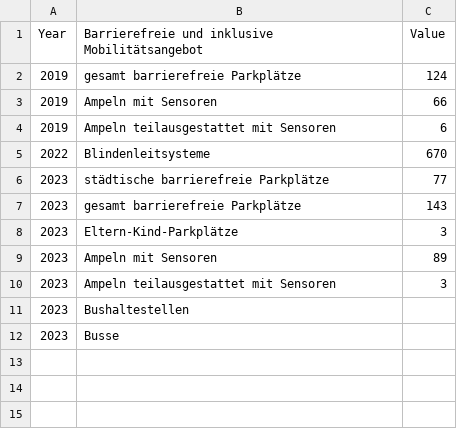
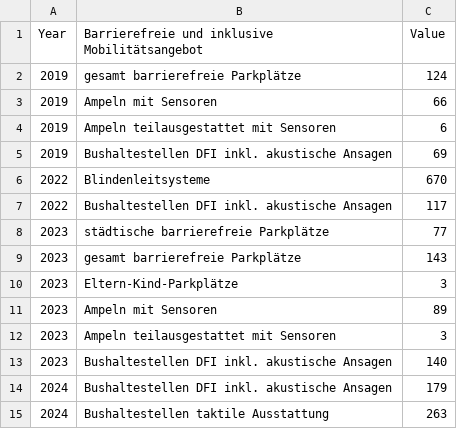
Before and after one commit to test-sdg/test-data, a CSV file: data/indicator_11-2.csv, drawn as a sheet.

Commit message:
Update indicator_11-2.csv

```diff
--- a/data/indicator_11-2.csv
+++ b/data/indicator_11-2.csv
@@ -4,3 +4,5 @@ Year,Barrierefreie und inklusive Mobilitätsangebot,Value
 2019,Ampeln teilausgestattet mit Sensoren,6
+2019,Bushaltestellen DFI inkl. akustische Ansagen,69
 2022,Blindenleitsysteme,670
+2022,Bushaltestellen DFI inkl. akustische Ansagen,117
 2023,städtische barrierefreie Parkplätze,77
@@ -10,3 +12,4 @@ Year,Barrierefreie und inklusive Mobilitätsangebot,Value
 2023,Ampeln teilausgestattet mit Sensoren,3
-2023,Bushaltestellen,
-2023,Busse,
+2023,Bushaltestellen DFI inkl. akustische Ansagen,140
+2024,Bushaltestellen DFI inkl. akustische Ansagen,179
+2024,Bushaltestellen taktile Ausstattung,263
```
